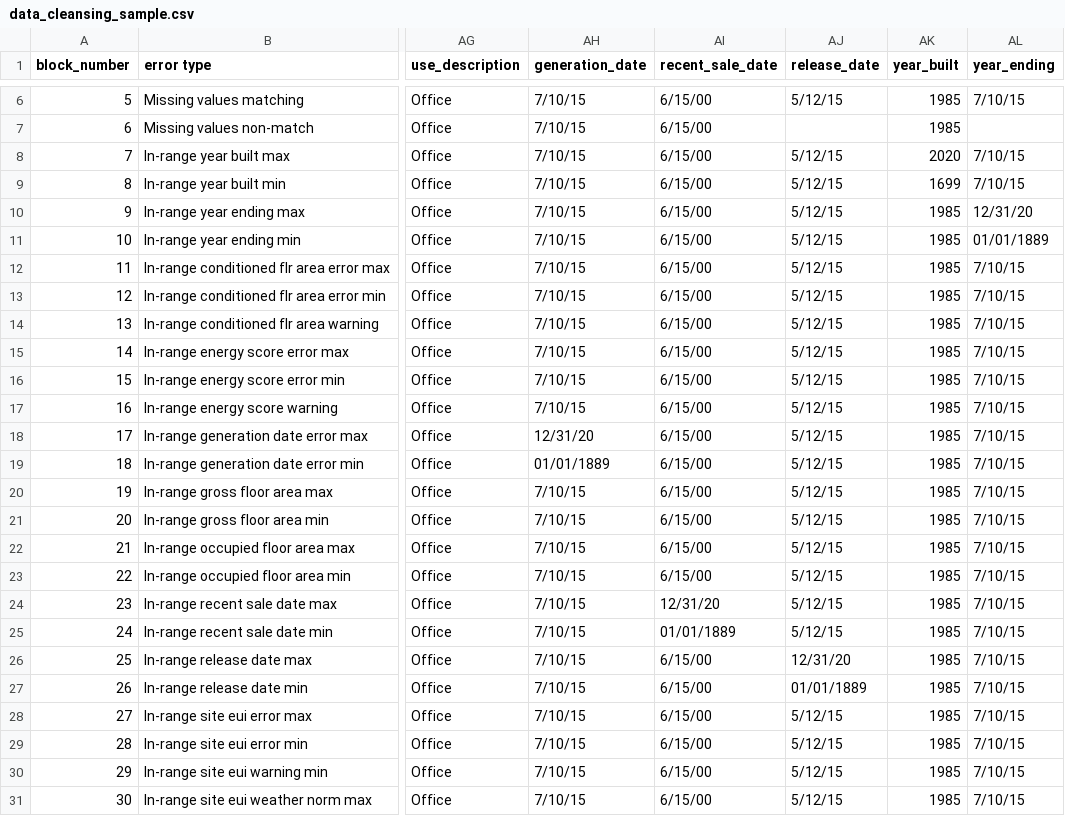
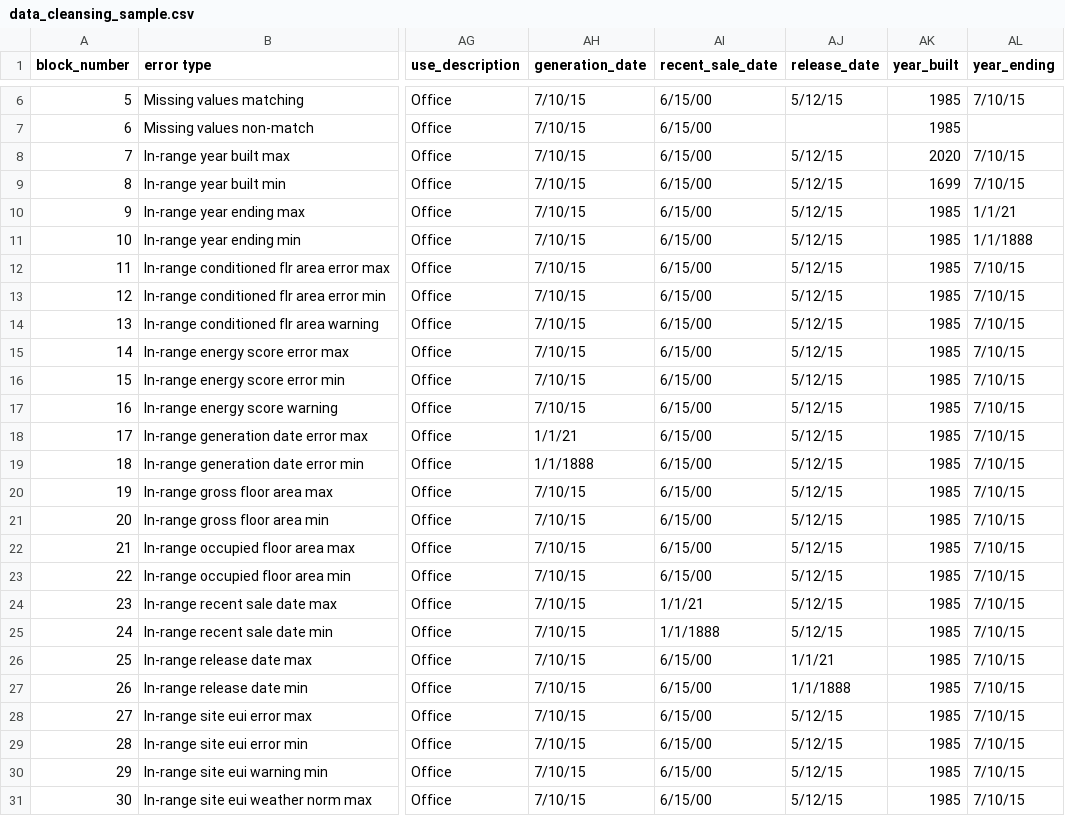
Before and after one commit to SEED-platform/seed, a CSV file: seed/cleansing/test_data/data_cleansing_sample.csv, drawn as a sheet; only a part is shown, gaps mark what is left out; the diff names each change by its address in the sheet, - before the commit and + after, or states it on an @@ line.

Commit message:
check dates

```diff
--- a/seed/cleansing/test_data/data_cleansing_sample.csv
+++ b/seed/cleansing/test_data/data_cleansing_sample.csv
-AL10 (year_ending): 12/31/20
+AL10 (year_ending): 1/1/21
-AL11 (year_ending): 01/01/1889
+AL11 (year_ending): 1/1/1888
-AH18 (generation_date): 12/31/20
+AH18 (generation_date): 1/1/21
-AH19 (generation_date): 01/01/1889
+AH19 (generation_date): 1/1/1888
-AI24 (recent_sale_date): 12/31/20
+AI24 (recent_sale_date): 1/1/21
-AI25 (recent_sale_date): 01/01/1889
+AI25 (recent_sale_date): 1/1/1888
-AJ26 (release_date): 12/31/20
+AJ26 (release_date): 1/1/21
-AJ27 (release_date): 01/01/1889
+AJ27 (release_date): 1/1/1888
```
Also changed, not shown: 2 other files.
